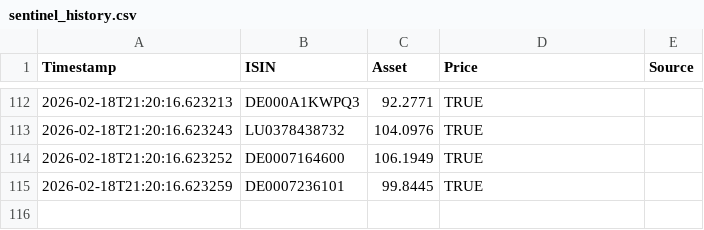
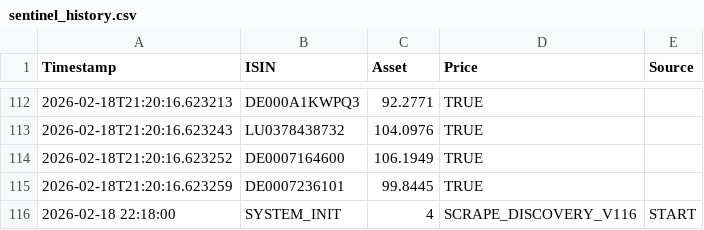
Before and after one commit to astiehm81-eng/Aureum-Sentinel, a CSV file: sentinel_history.csv, drawn as a sheet; only a part is shown, gaps mark what is left out; the diff names each change by its address in the sheet, - before the commit and + after, or states it on an @@ line.

Commit message:
Aureum Sentinel: Automatisches Daten-Update [skip ci]

```diff
--- a/sentinel_history.csv
+++ b/sentinel_history.csv
+row 116: 2026-02-18 22:18:00 | SYSTEM_INIT | 4 | SCRAPE_DISCOVERY_V116 | START
```
